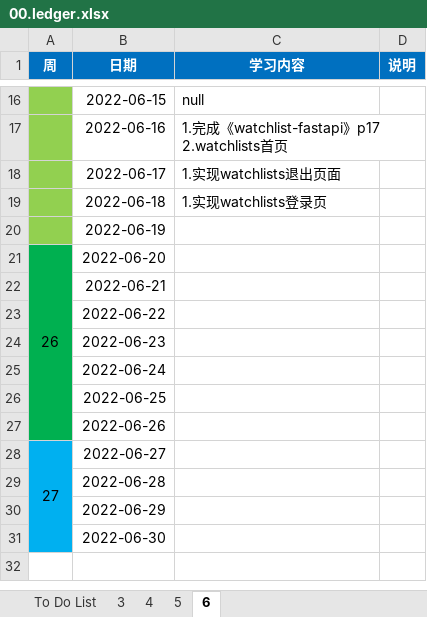
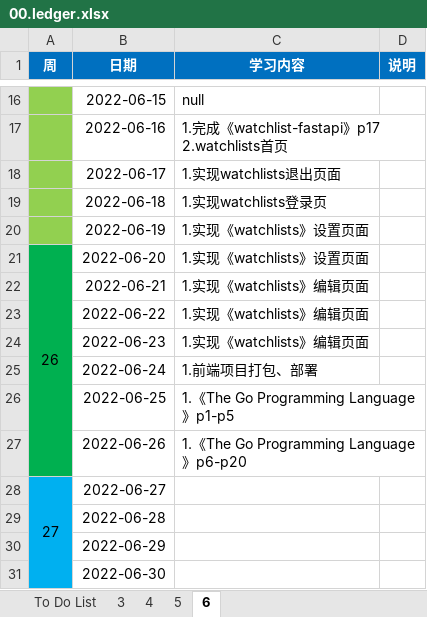
Before and after one commit to codists/learnings, an Excel workbook: 00.ledger.xlsx, sheet 6, drawn as a sheet; only a part is shown, gaps mark what is left out; values as stored, in another font and other column widths than the file's, no borders; the diff names each change by its address in the sheet, - before the commit and + after, or states it on an @@ line.

```diff
--- a/00.ledger.xlsx (sheet 6)
+++ b/00.ledger.xlsx (sheet 6)
-C20:C21 (学习内容): (empty)
+C20:C21 (学习内容): 1.实现《watchlists》设置页面
-C22:C24 (学习内容): (empty)
+C22:C24 (学习内容): 1.实现《watchlists》编辑页面
-C25 (学习内容): (empty)
+C25 (学习内容): 1.前端项目打包、部署
-C26 (学习内容): (empty)
+C26 (学习内容): 1.《The Go Programming Language》p1-p5
-C27 (学习内容): (empty)
+C27 (学习内容): 1.《The Go Programming Language》p6-p20
```
Also changed, not shown: 7 other files.
